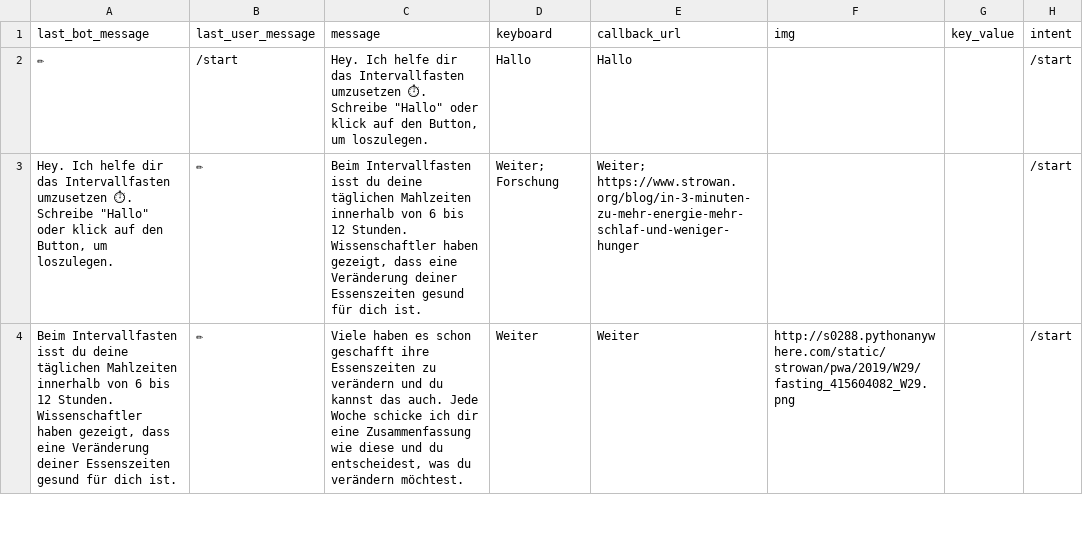
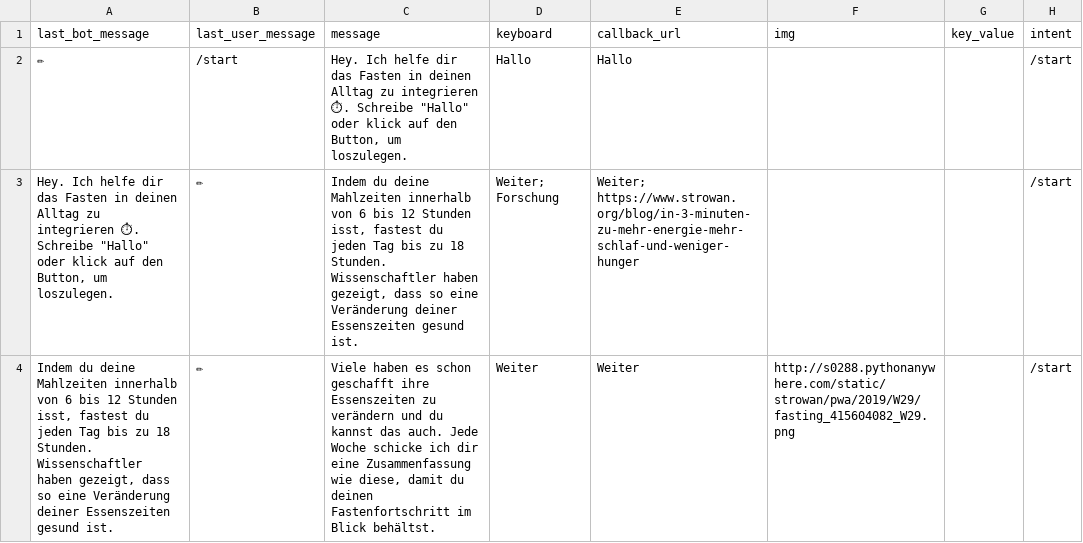
Before and after one commit to s0288/strowan_bot, a CSV file: strowan_bot/dialogues/start.csv, drawn as a sheet; only a part is shown; the diff covers the shown part only.

```diff
--- a/strowan_bot/dialogues/start.csv
+++ b/strowan_bot/dialogues/start.csv
@@ -1,4 +1,4 @@
 last_bot_message,last_user_message,message,keyboard,callback_url,img,key_value,intent
-✏,/start,"Hey. Ich helfe dir das Intervallfasten umzusetzen ⏱. Schreibe ""Hallo"" oder klick auf den Button, um loszulegen.",Hallo,Hallo,,,/start
-"Hey. Ich helfe dir das Intervallfasten umzusetzen ⏱. Schreibe ""Hallo"" oder klick auf den Button, um loszulegen.",✏,"Beim Intervallfasten isst du deine täglichen Mahlzeiten innerhalb von 6 bis 12 Stunden. Wissenschaftler haben gezeigt, dass eine Veränderung deiner Essenszeiten gesund für dich ist.",Weiter; Forschung,Weiter; https://www.strowan.org/blog/in-3-minuten-zu-mehr-energie-mehr-schlaf-und-weniger-hunger,,,/start
-"Beim Intervallfasten isst du deine täglichen Mahlzeiten innerhalb von 6 bis 12 Stunden. Wissenschaftler haben gezeigt, dass eine Veränderung deiner Essenszeiten gesund für dich ist.",✏,"Viele haben es schon geschafft ihre Essenszeiten zu verändern und du kannst das auch. Jede Woche schicke ich dir eine Zusammenfassung wie diese und du entscheidest, was du verändern möchtest.",Weiter,Weiter,http://s0288.pythonanywhere.com/static/strowan/pwa/2019/W29/fasting_415604082_W29.png,,/start
+✏,/start,"Hey. Ich helfe dir das Fasten in deinen Alltag zu integrieren ⏱. Schreibe ""Hallo"" oder klick auf den Button, um loszulegen.",Hallo,Hallo,,,/start
+"Hey. Ich helfe dir das Fasten in deinen Alltag zu integrieren ⏱. Schreibe ""Hallo"" oder klick auf den Button, um loszulegen.",✏,"Indem du deine Mahlzeiten innerhalb von 6 bis 12 Stunden isst, fastest du jeden Tag bis zu 18 Stunden. Wissenschaftler haben gezeigt, dass so eine Veränderung deiner Essenszeiten gesund ist.",Weiter; Forschung,Weiter; https://www.strowan.org/blog/in-3-minuten-zu-mehr-energie-mehr-schlaf-und-weniger-hunger,,,/start
+"Indem du deine Mahlzeiten innerhalb von 6 bis 12 Stunden isst, fastest du jeden Tag bis zu 18 Stunden. Wissenschaftler haben gezeigt, dass so eine Veränderung deiner Essenszeiten gesund ist.",✏,"Viele haben es schon geschafft ihre Essenszeiten zu verändern und du kannst das auch. Jede Woche schicke ich dir eine Zusammenfassung wie diese, damit du deinen Fastenfortschritt im Blick behältst.",Weiter,Weiter,http://s0288.pythonanywhere.com/static/strowan/pwa/2019/W29/fasting_415604082_W29.png,,/start
```
Also changed, not shown: 1 added row and 3 edited cells elsewhere in this file, strowan_bot/dialogues/wiegen.csv, 9 other files.
